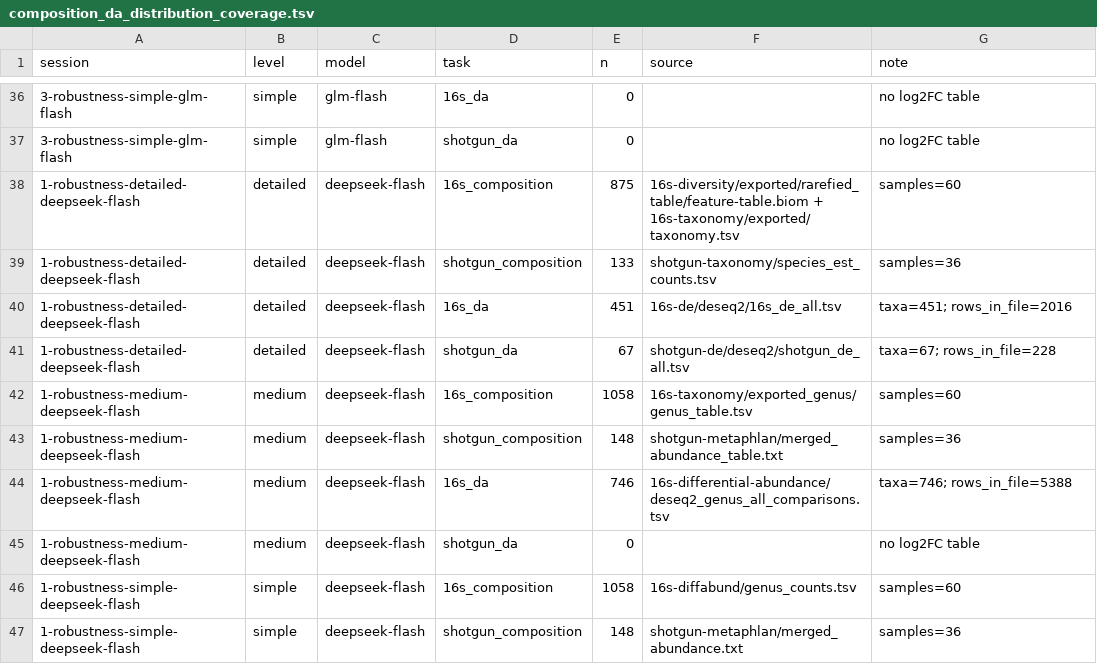
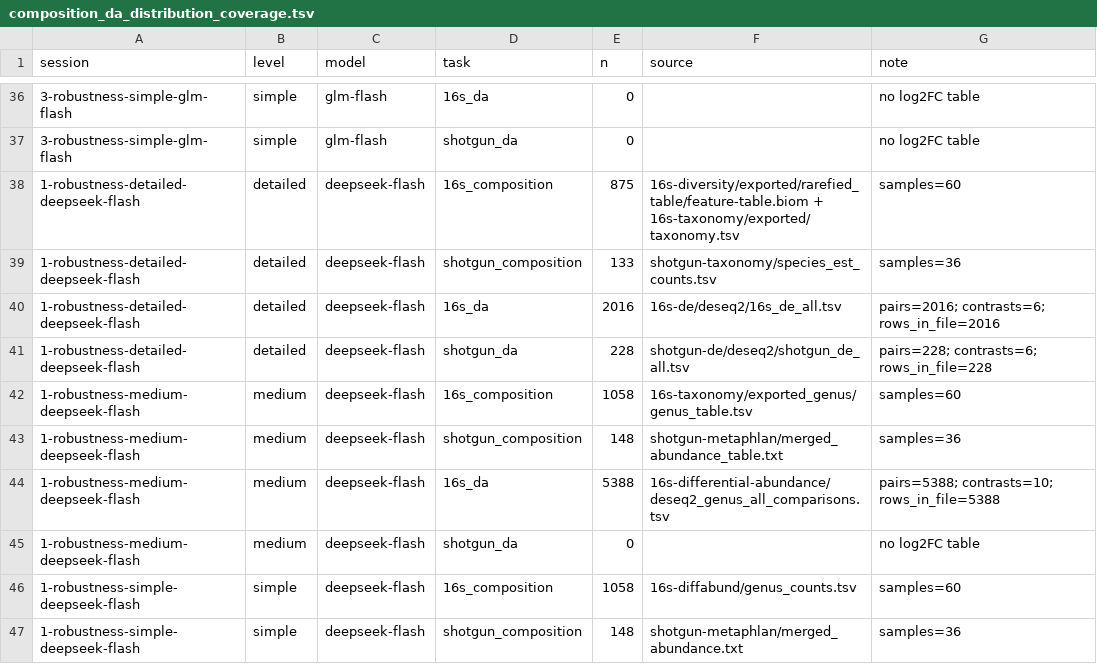
Before and after one commit to Zeming-LI-Andy/openclaw-microbiome, a TSV file: papers/case_studies_design/case_study_1/robustness/tables/composition_da_distribution_coverage.tsv, drawn as a sheet; only a part is shown, gaps mark what is left out; the diff covers the shown part only.

```diff
--- a/papers/case_studies_design/case_study_1/robustness/tables/composition_da_distribution_coverage.tsv
+++ b/papers/case_studies_design/case_study_1/robustness/tables/composition_da_distribution_coverage.tsv
@@ -39,7 +39,7 @@ session	level	model	task	n	source	note
 1-robustness-detailed-deepseek-flash	detailed	deepseek-flash	shotgun_composition	133	shotgun-taxonomy/species_est_counts.tsv	samples=36
-1-robustness-detailed-deepseek-flash	detailed	deepseek-flash	16s_da	451	16s-de/deseq2/16s_de_all.tsv	taxa=451; rows_in_file=2016
-1-robustness-detailed-deepseek-flash	detailed	deepseek-flash	shotgun_da	67	shotgun-de/deseq2/shotgun_de_all.tsv	taxa=67; rows_in_file=228
+1-robustness-detailed-deepseek-flash	detailed	deepseek-flash	16s_da	2016	16s-de/deseq2/16s_de_all.tsv	pairs=2016; contrasts=6; rows_in_file=2016
+1-robustness-detailed-deepseek-flash	detailed	deepseek-flash	shotgun_da	228	shotgun-de/deseq2/shotgun_de_all.tsv	pairs=228; contrasts=6; rows_in_file=228
 1-robustness-medium-deepseek-flash	medium	deepseek-flash	16s_composition	1058	16s-taxonomy/exported_genus/genus_table.tsv	samples=60
 1-robustness-medium-deepseek-flash	medium	deepseek-flash	shotgun_composition	148	shotgun-metaphlan/merged_abundance_table.txt	samples=36
-1-robustness-medium-deepseek-flash	medium	deepseek-flash	16s_da	746	16s-differential-abundance/deseq2_genus_all_comparisons.tsv	taxa=746; rows_in_file=5388
+1-robustness-medium-deepseek-flash	medium	deepseek-flash	16s_da	5388	16s-differential-abundance/deseq2_genus_all_comparisons.tsv	pairs=5388; contrasts=10; rows_in_file=5388
 1-robustness-medium-deepseek-flash	medium	deepseek-flash	shotgun_da	0		no log2FC table
```
Also changed, not shown: 42 edited cells elsewhere in this file, papers/case_studies_design/case_study_1/robustness/tables/composition_da_distribution_tests.tsv, papers/case_studies_design/case_study_1/robustness/tables/da_model_method_summary.tsv, 44 other files.
